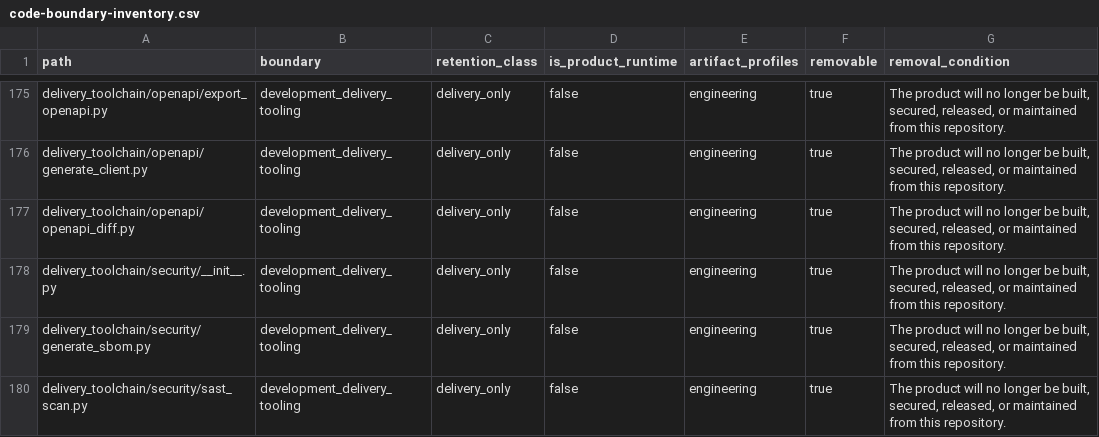
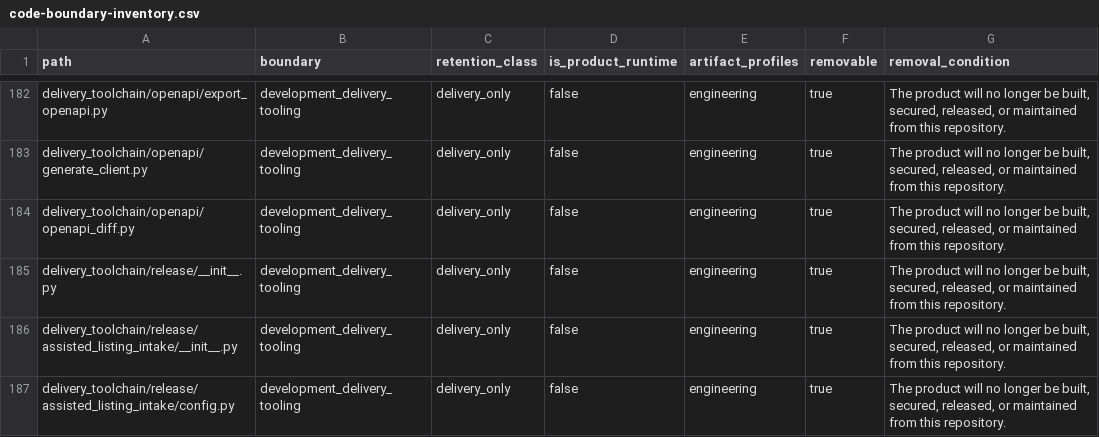
Before and after one commit to alfloop-dev/odayplus, a CSV file: docs/audits/code-boundary-inventory.csv, drawn as a sheet; only a part is shown, gaps mark what is left out; the shorter side is filled out with more unchanged rows; the diff covers the shown part only; the diff names each change by its address in the sheet, - before the commit and + after, or states it on an @@ line.

Commit message:
refactor: isolate release validation tooling

```diff
--- a/docs/audits/code-boundary-inventory.csv
+++ b/docs/audits/code-boundary-inventory.csv
+row 185: delivery_toolchain/release/__init__.py | development_delivery_tooling | delivery_only | false | engineering | true | The product will no longer be built, secured, released, or maintained from this repository.
+row 186: delivery_toolchain/release/assisted_listing_intake/__init__.py | development_delivery_tooling | delivery_only | false | engineering | true | The product will no longer be built, secured, released, or maintained from this repository.
+row 187: delivery_toolchain/release/assisted_listing_intake/config.py | development_delivery_tooling | delivery_only | false | engineering | true | The product will no longer be built, secured, released, or maintained from this repository.
```
Also changed, not shown: 10 added rows and 10 removed rows elsewhere in this file, 24 other files.
